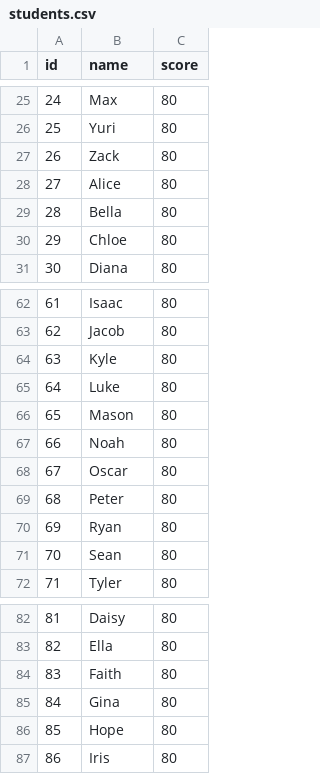
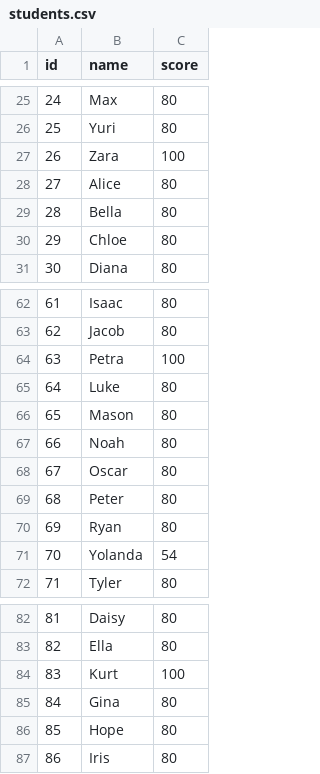
Before and after one commit to cnu-c-programming/term-project-jclee2004, a CSV file: students.csv, drawn as a sheet; only a part is shown, gaps mark what is left out.

```diff
--- a/students.csv
+++ b/students.csv
@@ -26,3 +26,3 @@ id,name,score
 25,Yuri,80
-26,Zack,80
+26,Zara,100
 27,Alice,80
@@ -63,3 +63,3 @@ id,name,score
 62,Jacob,80
-63,Kyle,80
+63,Petra,100
 64,Luke,80
@@ -70,3 +70,3 @@ id,name,score
 69,Ryan,80
-70,Sean,80
+70,Yolanda,54
 71,Tyler,80
@@ -83,3 +83,3 @@ id,name,score
 82,Ella,80
-83,Faith,80
+83,Kurt,100
 84,Gina,80
```
Also changed, not shown: 1 other file.
